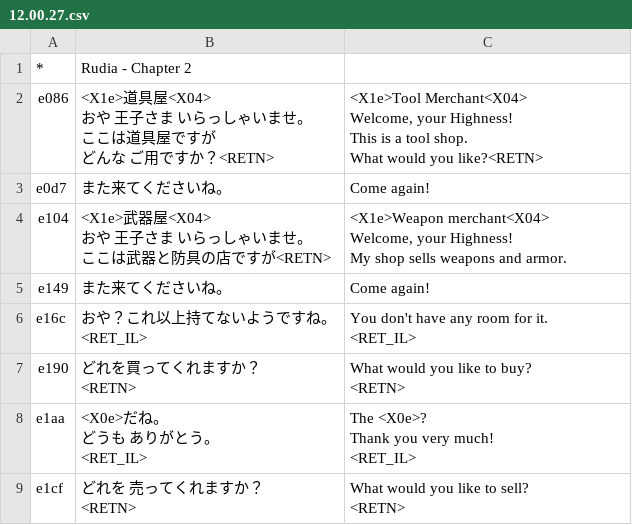
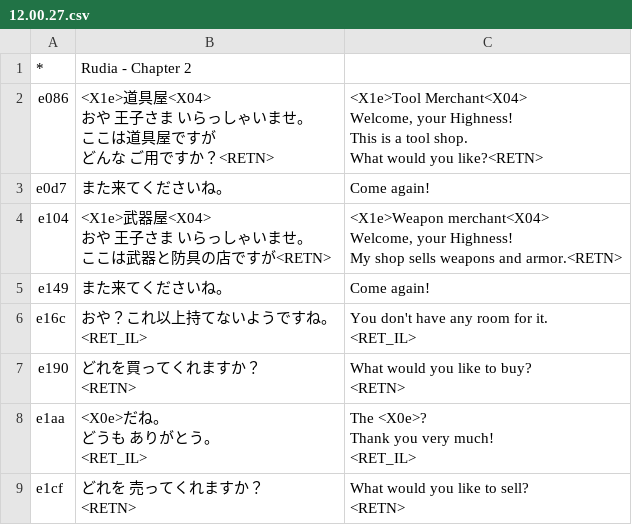
Before and after one commit to nleseul/ds6_pc98_trans, a CSV file: csv/Scenarios/12.00.27.csv, drawn as a sheet; only a part is shown.

```diff
--- a/csv/Scenarios/12.00.27.csv
+++ b/csv/Scenarios/12.00.27.csv
@@ -9,7 +9,7 @@ What would you like?<RETN>"
 "e0d7","また来てくださいね。","Come again!"
-"e104","<X1e>武器屋<X04>
-おや 王子さま いらっしゃいませ。
-ここは武器と防具の店ですが<RETN>","<X1e>Weapon merchant<X04>
-Welcome, your Highness!
-My shop sells weapons and armor."
+"e104","<X1e>武器屋<X04>
+おや 王子さま いらっしゃいませ。
+ここは武器と防具の店ですが<RETN>","<X1e>Weapon merchant<X04>
+Welcome, your Highness!
+My shop sells weapons and armor.<RETN>"
 "e149","また来てくださいね。","Come again!"
```
Also changed, not shown: csv/Scenarios/12.00.22.csv, csv/Scenarios/12.01.21.csv, 6 other files.
